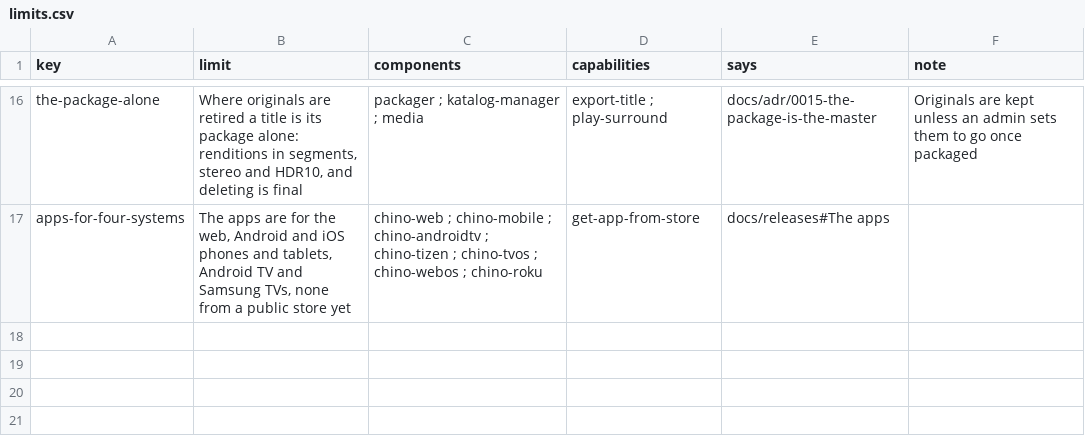
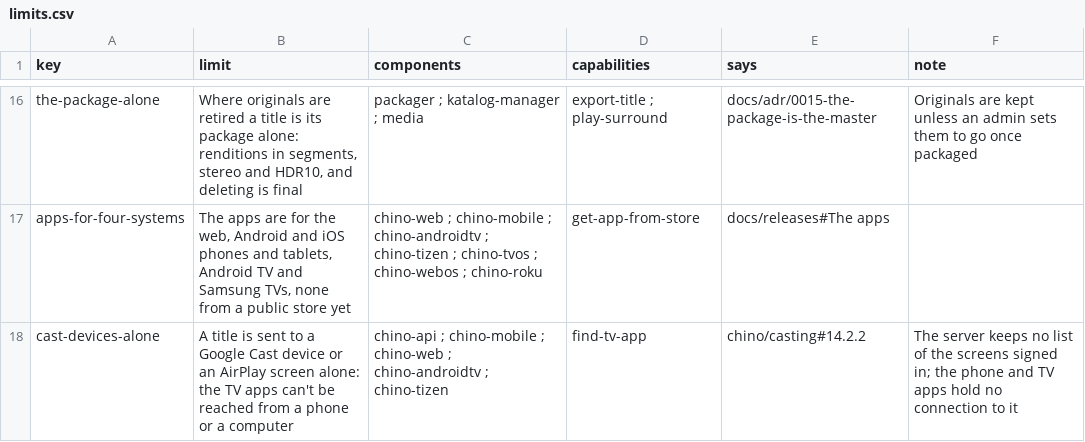
Before and after one commit to zaentrum/zaentrum, a CSV file: spec/architecture/limits.csv, drawn as a sheet; only a part is shown, gaps mark what is left out.

Commit message:
spec(casting): a phone or a computer finds the TVs that have chino open and plays a title in the TV's own app - a capability nothing serves yet, named by the expectation of playing on a TV, with the limit that holds it back: a title is sent to a Google Cast device or an AirPlay screen alone

```diff
--- a/spec/architecture/limits.csv
+++ b/spec/architecture/limits.csv
@@ -17 +17,2 @@ the-package-alone,"Where originals are retired a title is its package alone: ren
 apps-for-four-systems,"The apps are for the web, Android and iOS phones and tablets, Android TV and Samsung TVs, none from a public store yet",chino-web ; chino-mobile ; chino-androidtv ; chino-tizen ; chino-tvos ; chino-webos ; chino-roku,get-app-from-store,docs/releases#The apps,
+cast-devices-alone,"A title is sent to a Google Cast device or an AirPlay screen alone: the TV apps can't be reached from a phone or a computer",chino-api ; chino-mobile ; chino-web ; chino-androidtv ; chino-tizen,find-tv-app,chino/casting#14.2.2,"The server keeps no list of the screens signed in; the phone and TV apps hold no connection to it"
```
Also changed, not shown: spec/capabilities/capabilities.csv, spec/capabilities/expectations.csv, 5 other files.
